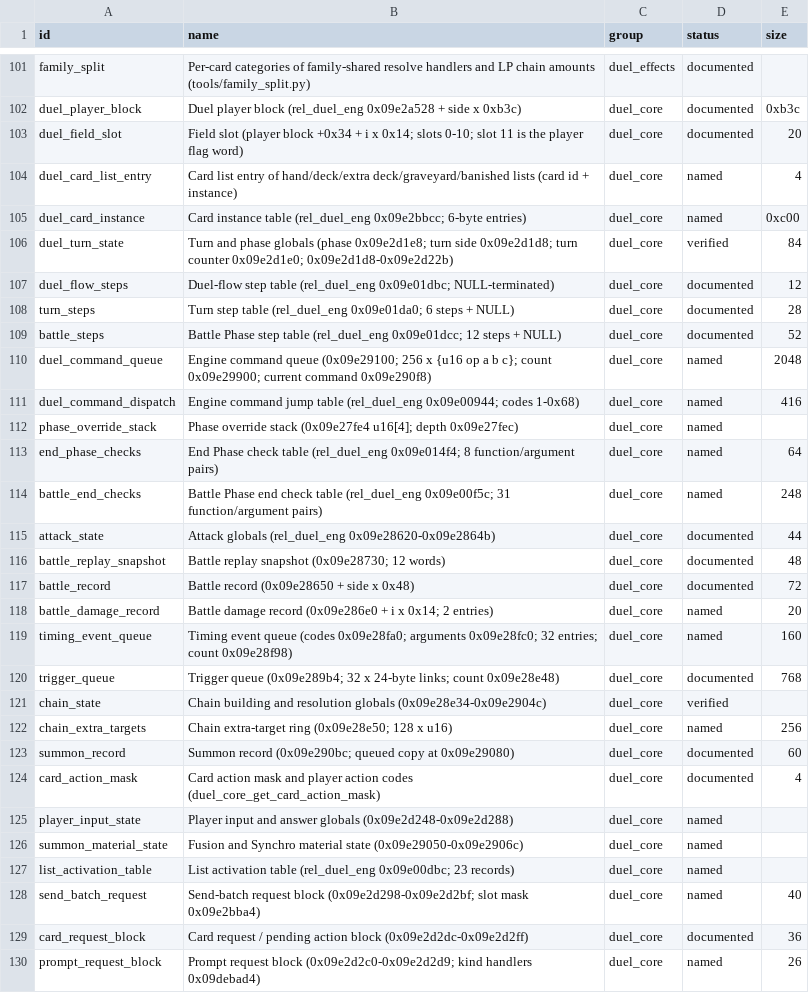
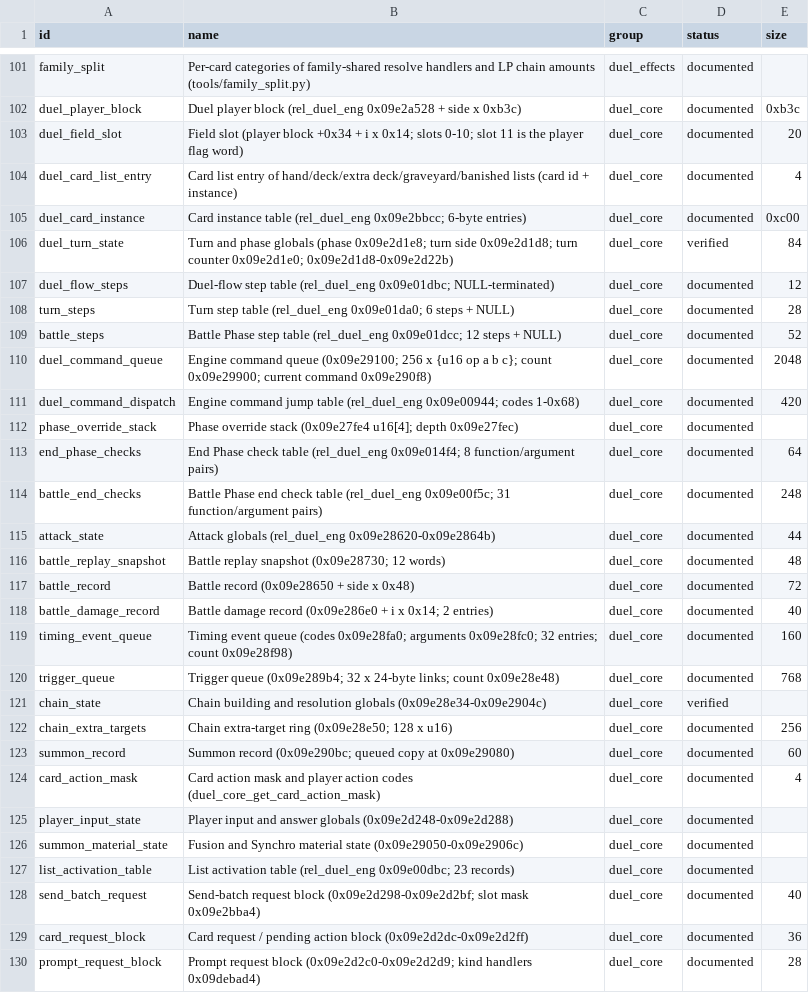
Before and after one commit to Tim-campy/ygo-gx-tagforce3-re, a CSV file: re/formats.csv, drawn as a sheet; only a part is shown, gaps mark what is left out; the diff covers the shown part only.

```diff
--- a/re/formats.csv
+++ b/re/formats.csv
@@ -103,4 +103,4 @@ duel_player_block,Duel player block (rel_duel_eng 0x09e2a528 + side x 0xb3c),due
 duel_field_slot,Field slot (player block +0x34 + i x 0x14; slots 0-10; slot 11 is the player flag word),duel_core,documented,20
-duel_card_list_entry,Card list entry of hand/deck/extra deck/graveyard/banished lists (card id + instance),duel_core,named,4
-duel_card_instance,Card instance table (rel_duel_eng 0x09e2bbcc; 6-byte entries),duel_core,named,0xc00
+duel_card_list_entry,Card list entry of hand/deck/extra deck/graveyard/banished lists (card id + instance),duel_core,documented,4
+duel_card_instance,Card instance table (rel_duel_eng 0x09e2bbcc; 6-byte entries),duel_core,documented,0xc00
 duel_turn_state,Turn and phase globals (phase 0x09e2d1e8; turn side 0x09e2d1d8; turn counter 0x09e2d1e0; 0x09e2d1d8-0x09e2d22b),duel_core,verified,84
@@ -109,7 +109,7 @@ turn_steps,Turn step table (rel_duel_eng 0x09e01da0; 6 steps + NULL),duel_core,d
 battle_steps,Battle Phase step table (rel_duel_eng 0x09e01dcc; 12 steps + NULL),duel_core,documented,52
-duel_command_queue,Engine command queue (0x09e29100; 256 x {u16 op a b c}; count 0x09e29900; current command 0x09e290f8),duel_core,named,2048
-duel_command_dispatch,Engine command jump table (rel_duel_eng 0x09e00944; codes 1-0x68),duel_core,named,416
-phase_override_stack,Phase override stack (0x09e27fe4 u16[4]; depth 0x09e27fec),duel_core,named,
-end_phase_checks,End Phase check table (rel_duel_eng 0x09e014f4; 8 function/argument pairs),duel_core,named,64
-battle_end_checks,Battle Phase end check table (rel_duel_eng 0x09e00f5c; 31 function/argument pairs),duel_core,named,248
+duel_command_queue,Engine command queue (0x09e29100; 256 x {u16 op a b c}; count 0x09e29900; current command 0x09e290f8),duel_core,documented,2048
+duel_command_dispatch,Engine command jump table (rel_duel_eng 0x09e00944; codes 1-0x68),duel_core,documented,420
+phase_override_stack,Phase override stack (0x09e27fe4 u16[4]; depth 0x09e27fec),duel_core,documented,
+end_phase_checks,End Phase check table (rel_duel_eng 0x09e014f4; 8 function/argument pairs),duel_core,documented,64
+battle_end_checks,Battle Phase end check table (rel_duel_eng 0x09e00f5c; 31 function/argument pairs),duel_core,documented,248
 attack_state,Attack globals (rel_duel_eng 0x09e28620-0x09e2864b),duel_core,documented,44
@@ -117,14 +117,14 @@ battle_replay_snapshot,Battle replay snapshot (0x09e28730; 12 words),duel_core,d
 battle_record,Battle record (0x09e28650 + side x 0x48),duel_core,documented,72
-battle_damage_record,Battle damage record (0x09e286e0 + i x 0x14; 2 entries),duel_core,named,20
-timing_event_queue,Timing event queue (codes 0x09e28fa0; arguments 0x09e28fc0; 32 entries; count 0x09e28f98),duel_core,named,160
+battle_damage_record,Battle damage record (0x09e286e0 + i x 0x14; 2 entries),duel_core,documented,40
+timing_event_queue,Timing event queue (codes 0x09e28fa0; arguments 0x09e28fc0; 32 entries; count 0x09e28f98),duel_core,documented,160
 trigger_queue,Trigger queue (0x09e289b4; 32 x 24-byte links; count 0x09e28e48),duel_core,documented,768
 chain_state,Chain building and resolution globals (0x09e28e34-0x09e2904c),duel_core,verified,
-chain_extra_targets,Chain extra-target ring (0x09e28e50; 128 x u16),duel_core,named,256
+chain_extra_targets,Chain extra-target ring (0x09e28e50; 128 x u16),duel_core,documented,256
 summon_record,Summon record (0x09e290bc; queued copy at 0x09e29080),duel_core,documented,60
 card_action_mask,Card action mask and player action codes (duel_core_get_card_action_mask),duel_core,documented,4
-player_input_state,Player input and answer globals (0x09e2d248-0x09e2d288),duel_core,named,
-summon_material_state,Fusion and Synchro material state (0x09e29050-0x09e2906c),duel_core,named,
-list_activation_table,List activation table (rel_duel_eng 0x09e00dbc; 23 records),duel_core,named,
-send_batch_request,Send-batch request block (0x09e2d298-0x09e2d2bf; slot mask 0x09e2bba4),duel_core,named,40
+player_input_state,Player input and answer globals (0x09e2d248-0x09e2d288),duel_core,documented,
+summon_material_state,Fusion and Synchro material state (0x09e29050-0x09e2906c),duel_core,documented,
+list_activation_table,List activation table (rel_duel_eng 0x09e00dbc; 23 records),duel_core,documented,
+send_batch_request,Send-batch request block (0x09e2d298-0x09e2d2bf; slot mask 0x09e2bba4),duel_core,documented,40
 card_request_block,Card request / pending action block (0x09e2d2dc-0x09e2d2ff),duel_core,documented,36
-prompt_request_block,Prompt request block (0x09e2d2c0-0x09e2d2d9; kind handlers 0x09debad4),duel_core,named,26
+prompt_request_block,Prompt request block (0x09e2d2c0-0x09e2d2d9; kind handlers 0x09debad4),duel_core,documented,28
```
Also changed, not shown: 43 edited cells elsewhere in this file, 28 other files.
